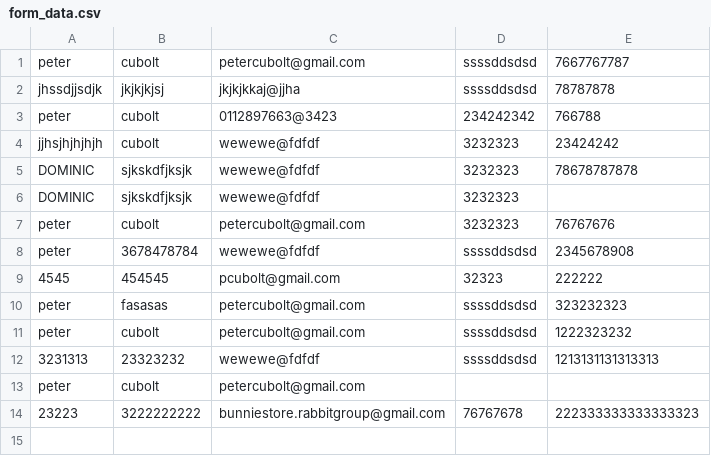
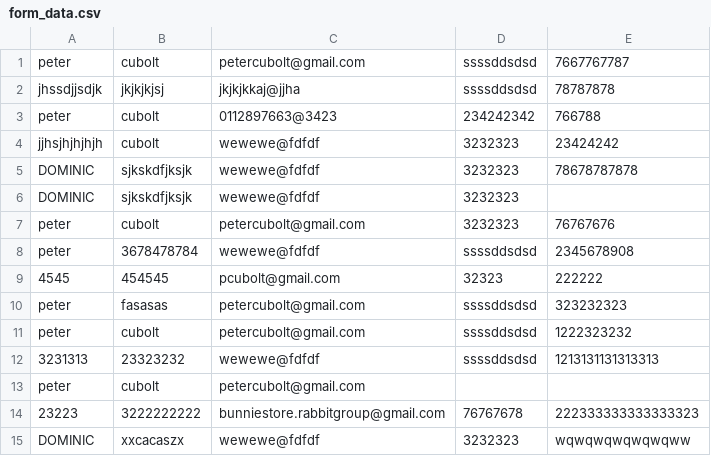
Before and after one commit to p3t3rkamau/pd, a CSV file: contents/form_data.csv, drawn as a sheet.

Commit message:
Adding form data

```diff
--- a/contents/form_data.csv
+++ b/contents/form_data.csv
@@ -14 +14,2 @@ peter,cubolt,petercubolt@gmail.com,,
 23223,3222222222,bunniestore.rabbitgroup@gmail.com,76767678,222333333333333323
+DOMINIC,xxcacaszx,wewewe@fdfdf,3232323,wqwqwqwqwqwqww
```
